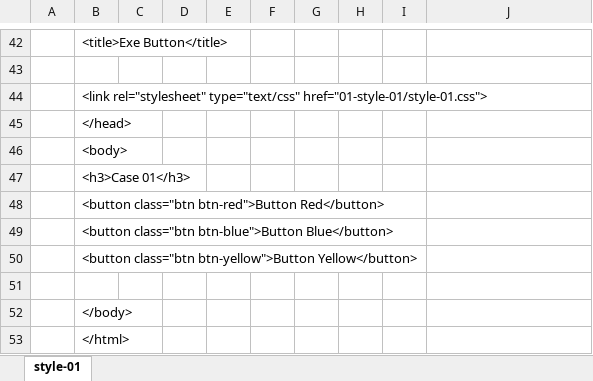
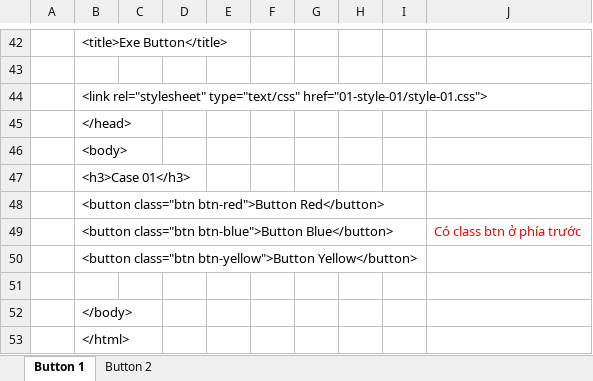
Before and after one commit to hikarihust/sass-gruntjs-bootstrap, an Excel workbook: me/1.training_sass/09-exe-button.xlsx, sheet Button 1, drawn as a sheet; only a part is shown, gaps mark what is left out; values as stored, in another font and other column widths than the file's, no borders; charts and pictures not drawn; the diff names each change by its address in the sheet, - before the commit and + after, or states it on an @@ line.

Commit message:
Button 2

```diff
--- a/me/1.training_sass/09-exe-button.xlsx (sheet Button 1)
+++ b/me/1.training_sass/09-exe-button.xlsx (sheet Button 1)
-sheet tab: style-01
+sheet tab: Button 1
+sheet tab: Button 2
-J49: (empty)
+J49: Có class btn ở phía trước
```
Also changed, not shown: charts or pictures, 4 other files.
